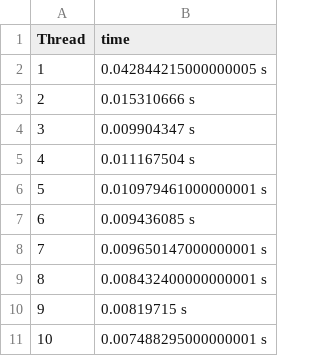
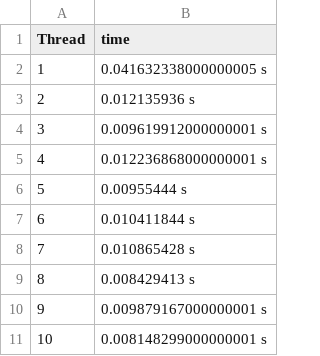
Before and after one commit to mkatou/SPP_TP_56, a CSV file: gray.csv, drawn as a sheet.

Commit message:
Third commit and gaussian & gray files modified

```diff
--- a/gray.csv
+++ b/gray.csv
@@ -1,11 +1,11 @@
 Thread,time
-1,0.042844215000000005 s
-2,0.015310666 s
-3,0.009904347 s
-4,0.011167504 s
-5,0.010979461000000001 s
-6,0.009436085 s
-7,0.009650147000000001 s
-8,0.008432400000000001 s
-9,0.00819715 s
-10,0.007488295000000001 s
+1,0.041632338000000005 s
+2,0.012135936 s
+3,0.009619912000000001 s
+4,0.012236868000000001 s
+5,0.00955444 s
+6,0.010411844 s
+7,0.010865428 s
+8,0.008429413 s
+9,0.009879167000000001 s
+10,0.008148299000000001 s
```
Also changed, not shown: 1 other file.
